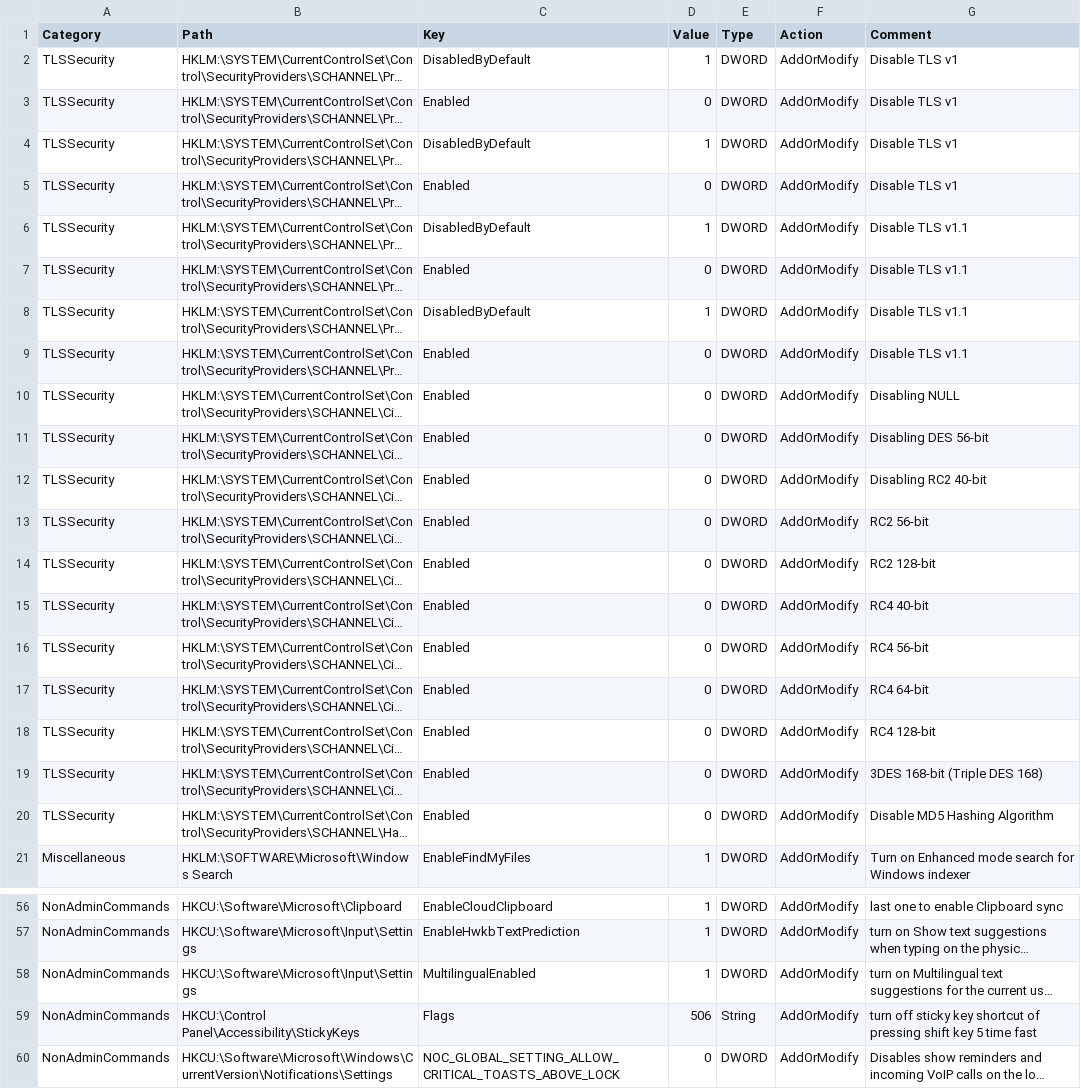
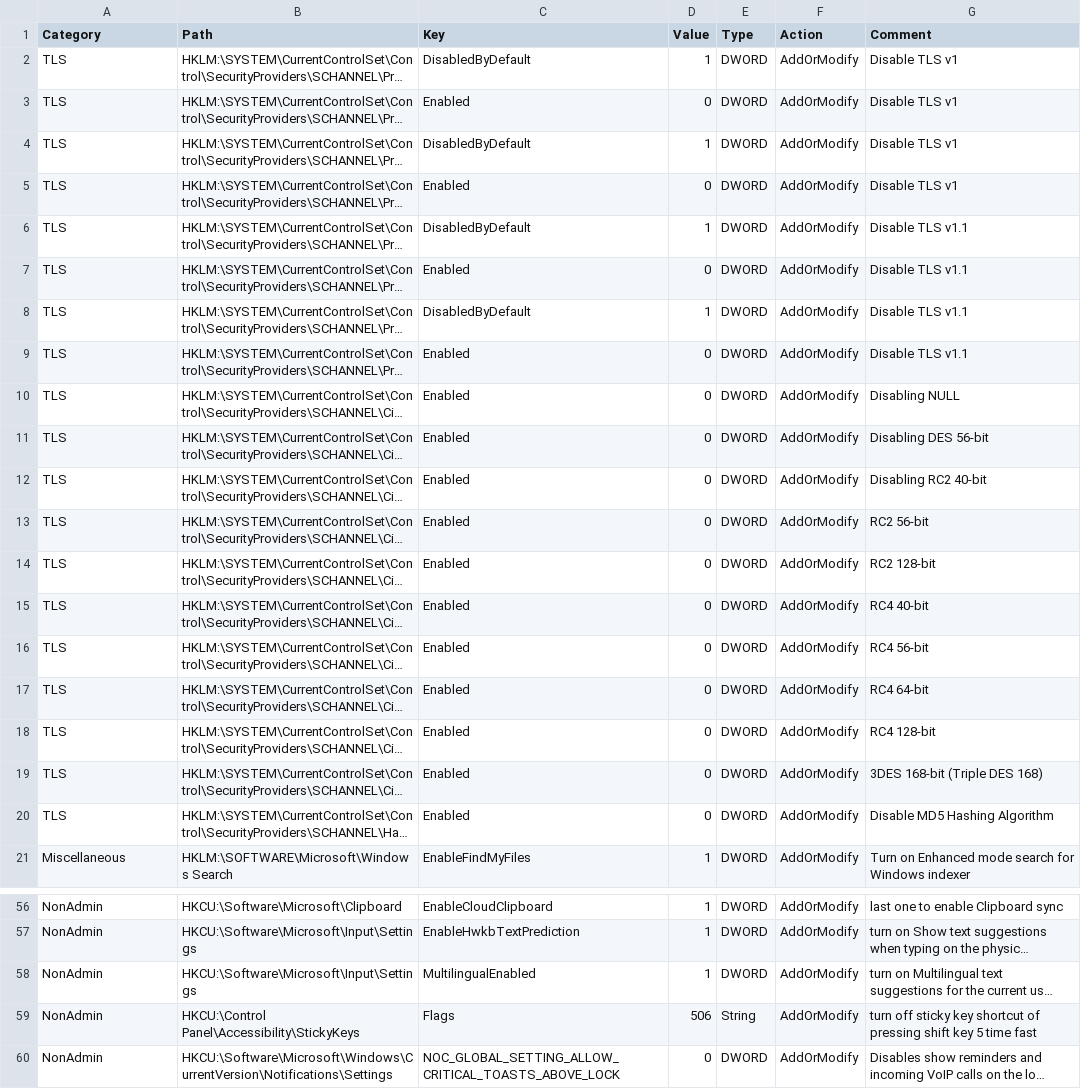
Before and after one commit to HotCakeX/Harden-Windows-Security, a CSV file: Harden-Windows-Security Module/Main files/Resources/Registry.csv, drawn as a sheet; only a part is shown, gaps mark what is left out; long unchanged cells end in …; the diff covers the shown part only; the diff names each change by its address in the sheet, - before the commit and + after, or states it on an @@ line.

```diff
--- a/Harden-Windows-Security Module/Main files/Resources/Registry.csv
+++ b/Harden-Windows-Security Module/Main files/Resources/Registry.csv
-A2:A20 (Category): TLSSecurity
+A2:A20 (Category): TLS
-A56:A60 (Category): NonAdminCommands
+A56:A60 (Category): NonAdmin
```
Also changed, not shown: 27 edited cells elsewhere in this file.
